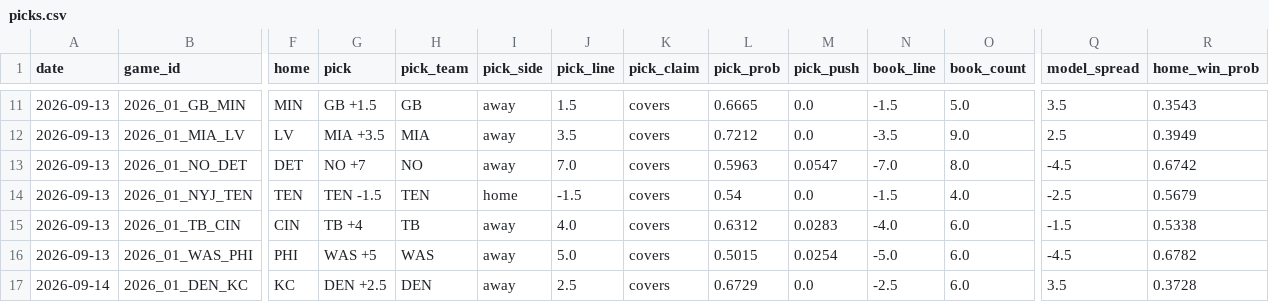
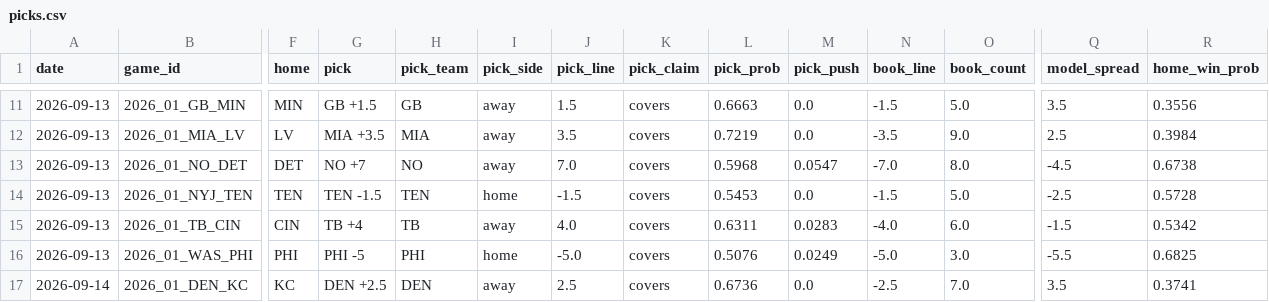
Before and after one commit to azcal/mbm-nfl, a CSV file: logs/picks.csv, drawn as a sheet; only a part is shown, gaps mark what is left out; the diff covers the shown part only; the diff names each change by its address in the sheet, - before the commit and + after, or states it on an @@ line.

```diff
--- a/logs/picks.csv
+++ b/logs/picks.csv
-L11 (pick_prob): 0.6665
+L11 (pick_prob): 0.6663
-R11 (home_win_prob): 0.3543
+R11 (home_win_prob): 0.3556
-L12 (pick_prob): 0.7212
+L12 (pick_prob): 0.7219
-R12 (home_win_prob): 0.3949
+R12 (home_win_prob): 0.3984
-L13 (pick_prob): 0.5963
+L13 (pick_prob): 0.5968
-R13 (home_win_prob): 0.6742
+R13 (home_win_prob): 0.6738
-L14 (pick_prob): 0.54
+L14 (pick_prob): 0.5453
-O14 (book_count): 4.0
+O14 (book_count): 5.0
-R14 (home_win_prob): 0.5679
+R14 (home_win_prob): 0.5728
-L15 (pick_prob): 0.6312
+L15 (pick_prob): 0.6311
-R15 (home_win_prob): 0.5338
+R15 (home_win_prob): 0.5342
-G16 (pick): WAS +5
+G16 (pick): PHI -5
-H16 (pick_team): WAS
+H16 (pick_team): PHI
-I16 (pick_side): away
+I16 (pick_side): home
-J16 (pick_line): 5.0
+J16 (pick_line): -5.0
-L16 (pick_prob): 0.5015
+L16 (pick_prob): 0.5076
-M16 (pick_push): 0.0254
+M16 (pick_push): 0.0249
-O16 (book_count): 6.0
+O16 (book_count): 3.0
-Q16 (model_spread): -4.5
+Q16 (model_spread): -5.5
-R16 (home_win_prob): 0.6782
+R16 (home_win_prob): 0.6825
-L17 (pick_prob): 0.6729
+L17 (pick_prob): 0.6736
-O17 (book_count): 6.0
+O17 (book_count): 7.0
-R17 (home_win_prob): 0.3728
+R17 (home_win_prob): 0.3741
```
Also changed, not shown: 32 edited cells elsewhere in this file, logs/alt_grid.csv, logs/edgedesk_export.csv, 4 other files.
